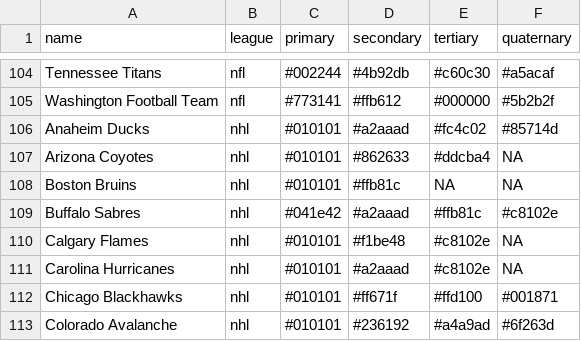
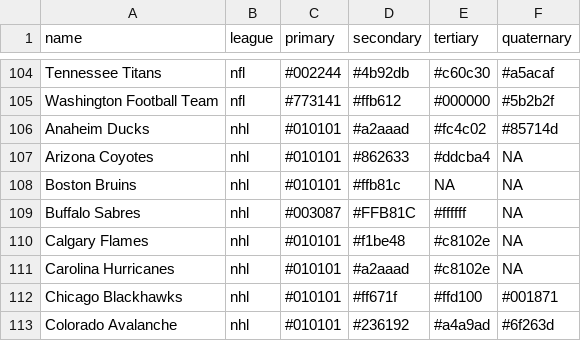
Before and after one commit to beanumber/teamcolors, a CSV file: data-csv/teamcolors_bigfour.csv, drawn as a sheet; only a part is shown, gaps mark what is left out.

```diff
--- a/data-csv/teamcolors_bigfour.csv
+++ b/data-csv/teamcolors_bigfour.csv
@@ -108,3 +108,3 @@ Arizona Coyotes,nhl,#010101,#862633,#ddcba4,NA
 Boston Bruins,nhl,#010101,#ffb81c,NA,NA
-Buffalo Sabres,nhl,#041e42,#a2aaad,#ffb81c,#c8102e
+Buffalo Sabres,nhl,#003087,#FFB81C,#ffffff,NA
 Calgary Flames,nhl,#010101,#f1be48,#c8102e,NA
```
Also changed, not shown: 1 other file.
